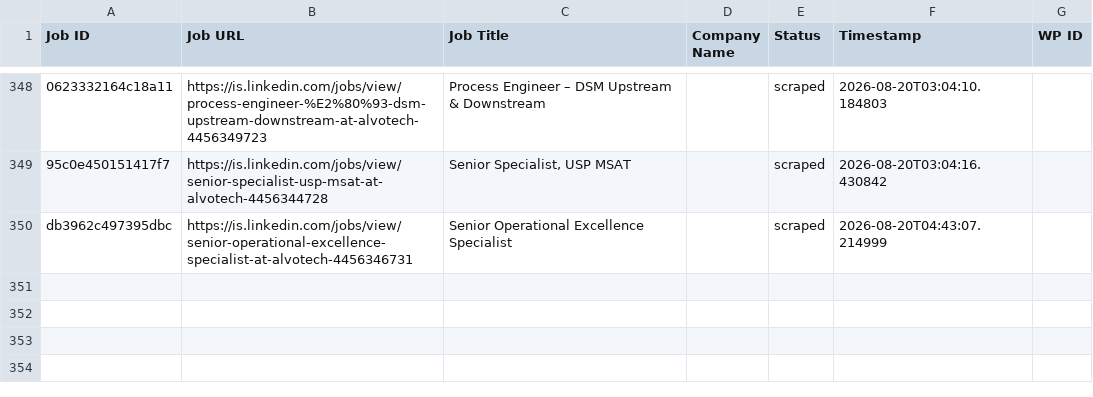
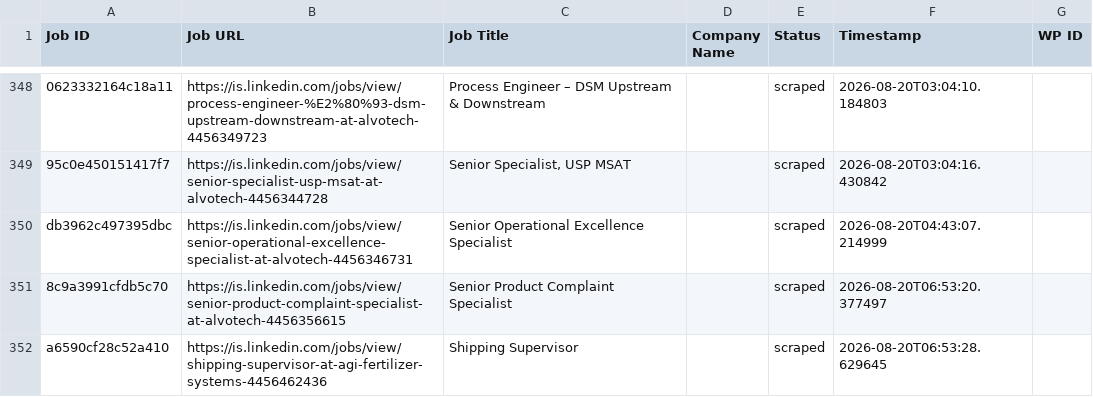
Before and after one commit to innovationinc2000/is, a CSV file: processed_jobs.csv, drawn as a sheet; only a part is shown, gaps mark what is left out; the diff names each change by its address in the sheet, - before the commit and + after, or states it on an @@ line.

```diff
--- a/processed_jobs.csv
+++ b/processed_jobs.csv
+row 351: 8c9a3991cfdb5c70 | https://is.linkedin.com/jobs/view/senior-product-complaint-specialist-at-alvotech-4456356615 | Senior Product Complaint Specialist |  | scraped | 2026-08-20T06:53:20.377497
+row 352: a6590cf28c52a410 | https://is.linkedin.com/jobs/view/shipping-supervisor-at-agi-fertilizer-systems-4456462436 | Shipping Supervisor |  | scraped | 2026-08-20T06:53:28.629645
```
